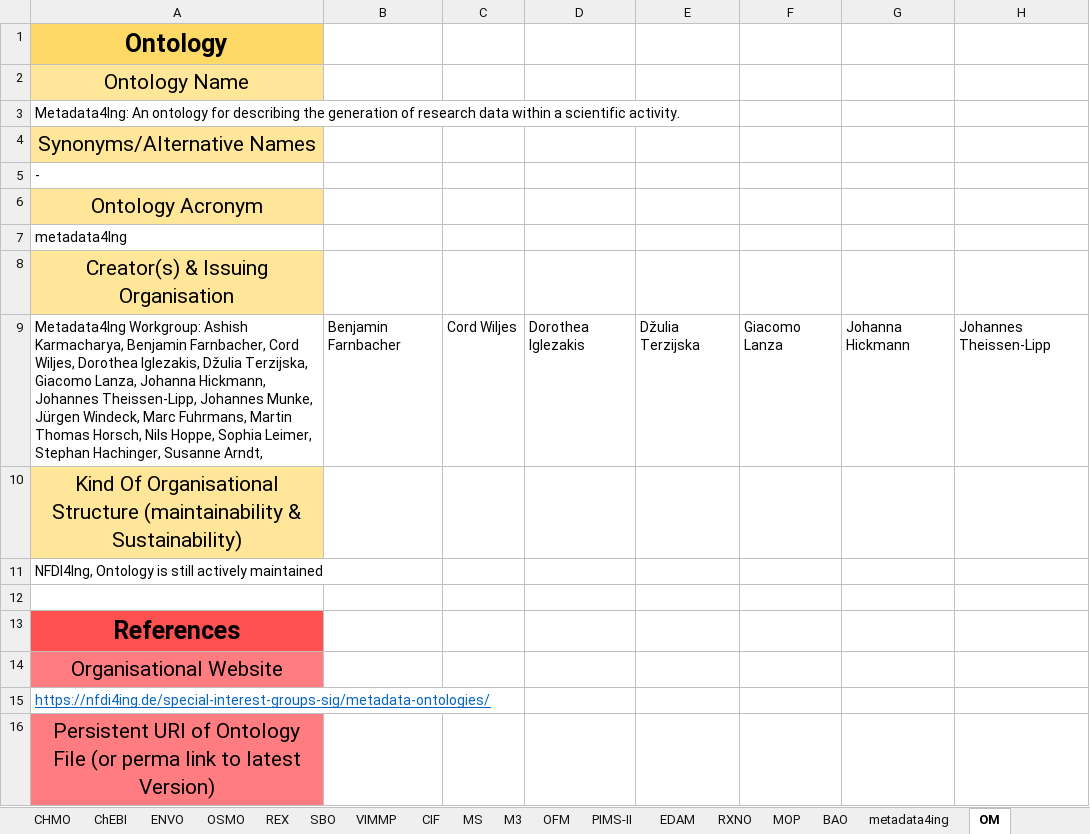
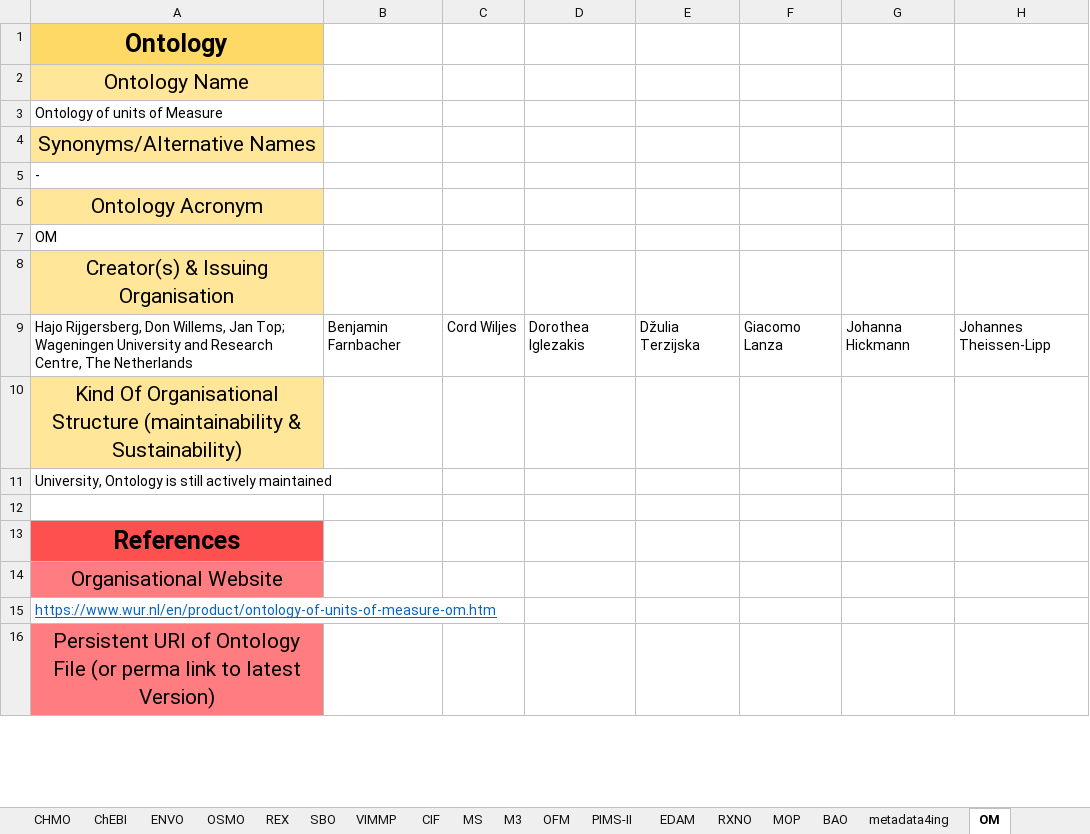
Before and after one commit to nfdi4cat/Ontology-Overview-of-NFDI4Cat, an Excel workbook: master_table/MT_OntoWorldMap_2023-06-13.xlsx, sheet OM, drawn as a sheet; only a part is shown; values as stored, in another font and other column widths than the file's, no borders; the diff covers the shown part only; the diff names each change by its address in the sheet, - before the commit and + after, or states it on an @@ line.

Commit message:
Update MT_OntoWorldMap_2023-06-13.xlsx

```diff
--- a/master_table/MT_OntoWorldMap_2023-06-13.xlsx (sheet OM)
+++ b/master_table/MT_OntoWorldMap_2023-06-13.xlsx (sheet OM)
-A3: Metadata4Ing: An ontology for describing the generation of research data within a scientific activity.
+A3: Ontology of units of Measure
-A7: metadata4Ing
+A7: OM
-A9: Metadata4Ing Workgroup: Ashish Karmacharya, Benjamin Farnbacher, Cord Wiljes, Dorothea Iglezakis, Džulia Terzijska, Giacomo Lanza, Johanna Hickmann, Johannes Theissen-Lipp, Johannes Munke, Jürgen Windeck, Marc Fuhrmans, Martin Thomas Horsch, Nils Hoppe, Sophia Leimer, Stephan Hachinger, Susanne Arndt,
+A9: Hajo Rijgersberg, Don Willems, Jan Top; Wageningen University and Research Centre, The Netherlands
-A11: NFDI4Ing, Ontology is…
+A11: University, Ontology is…
-A15: https://nfdi4ing.de/special-interest-groups-sig/metadata-ontologies/
+A15: https://www.wur.nl/en/product/ontology-of-units-of-measure-om.htm
```
Also changed, not shown: 1 removed row and 25 edited cells elsewhere in this sheet, sheet metadata4ing.
